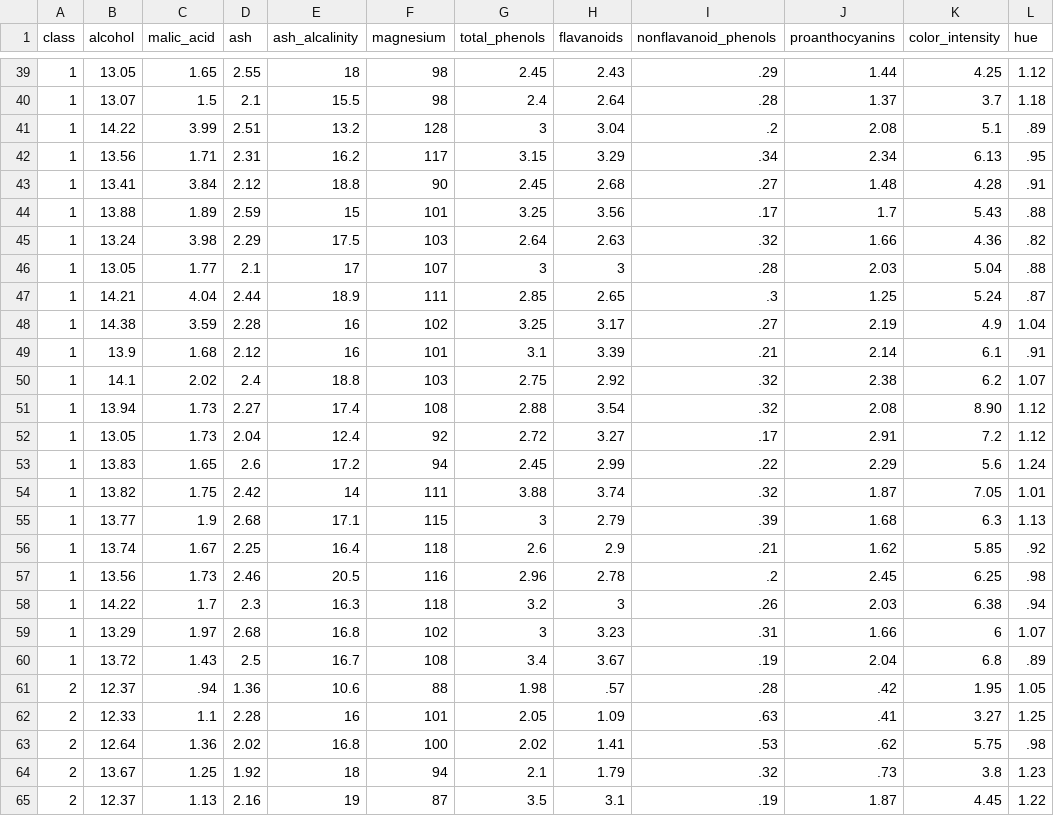
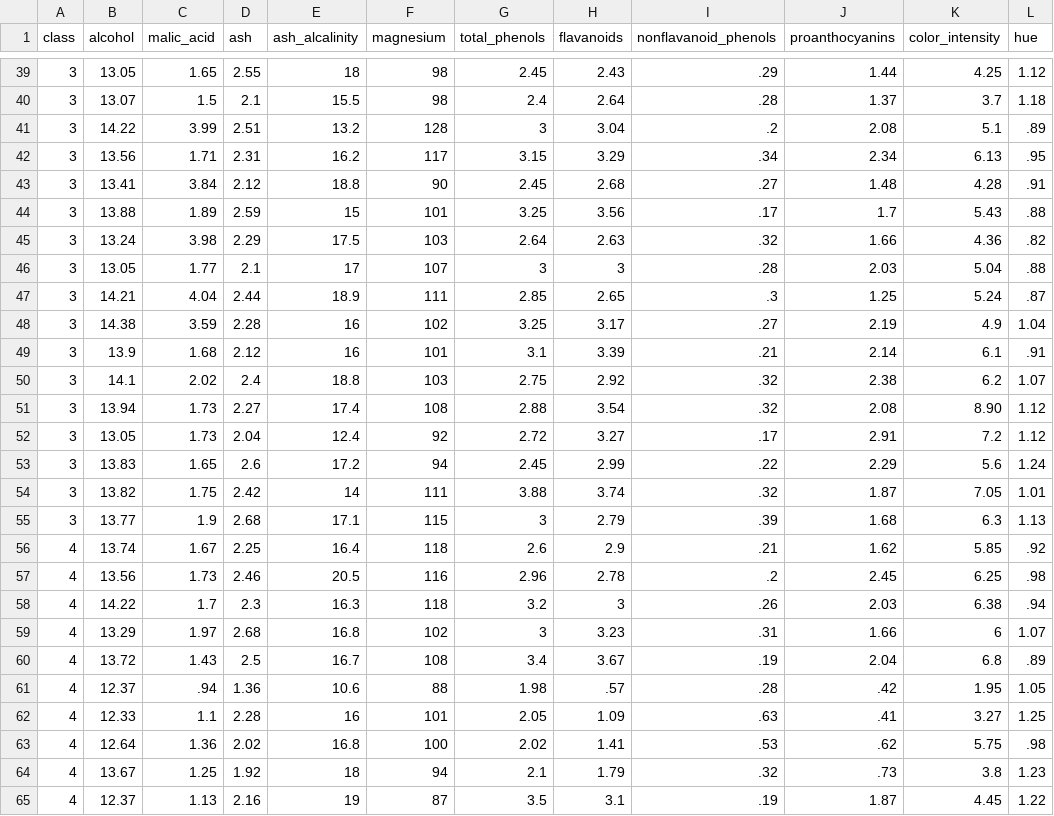
Before and after one commit to charlesreid1/archimedes-pelican, a CSV file: pelican/angular/wine4.csv, drawn as a sheet; only a part is shown, gaps mark what is left out; the diff covers the shown part only; the diff names each change by its address in the sheet, - before the commit and + after, or states it on an @@ line.

```diff
--- a/pelican/angular/wine4.csv
+++ b/pelican/angular/wine4.csv
-A39:A55 (class): 1
+A39:A55 (class): 3
-A56:A60 (class): 1
+A56:A60 (class): 4
-A61:A65 (class): 2
+A61:A65 (class): 4
```
Also changed, not shown: 141 edited cells elsewhere in this file, 4 other files.
